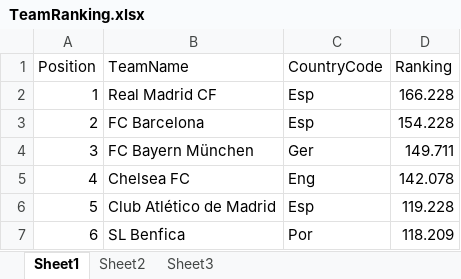
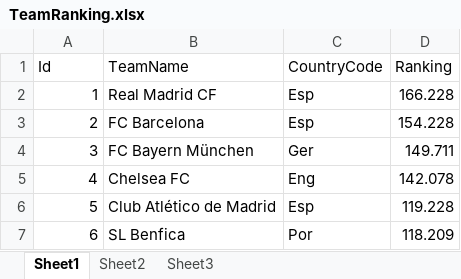
Before and after one commit to x00090749/UEFA-Ranking-App, an Excel workbook: Blob storage/TeamRanking.xlsx, sheet Sheet1, drawn as a sheet; only a part is shown; values as stored, in another font and other column widths than the file's, no borders; the diff names each change by its address in the sheet, - before the commit and + after, or states it on an @@ line.

Commit message:
Team Rankings initialised on Database
Now reading through CSV and implemented through code first entity
framework.

```diff
--- a/Blob storage/TeamRanking.xlsx (sheet Sheet1)
+++ b/Blob storage/TeamRanking.xlsx (sheet Sheet1)
-A1: Position
+A1: Id
```
Also changed, not shown: 5 other files.
